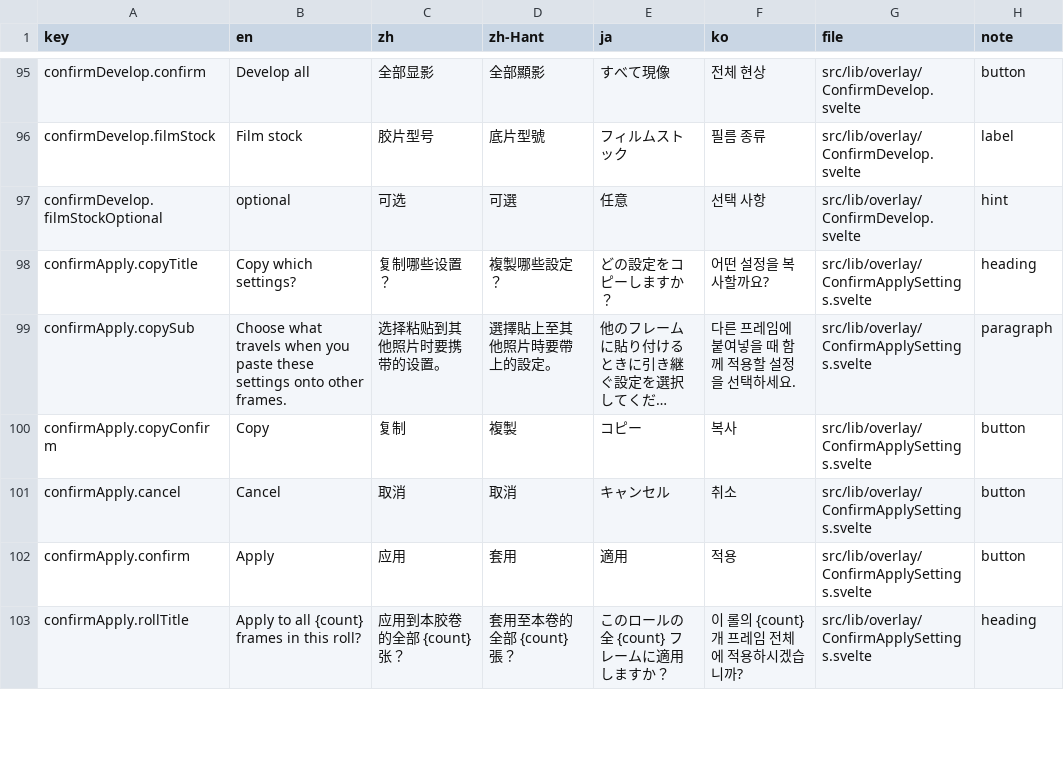
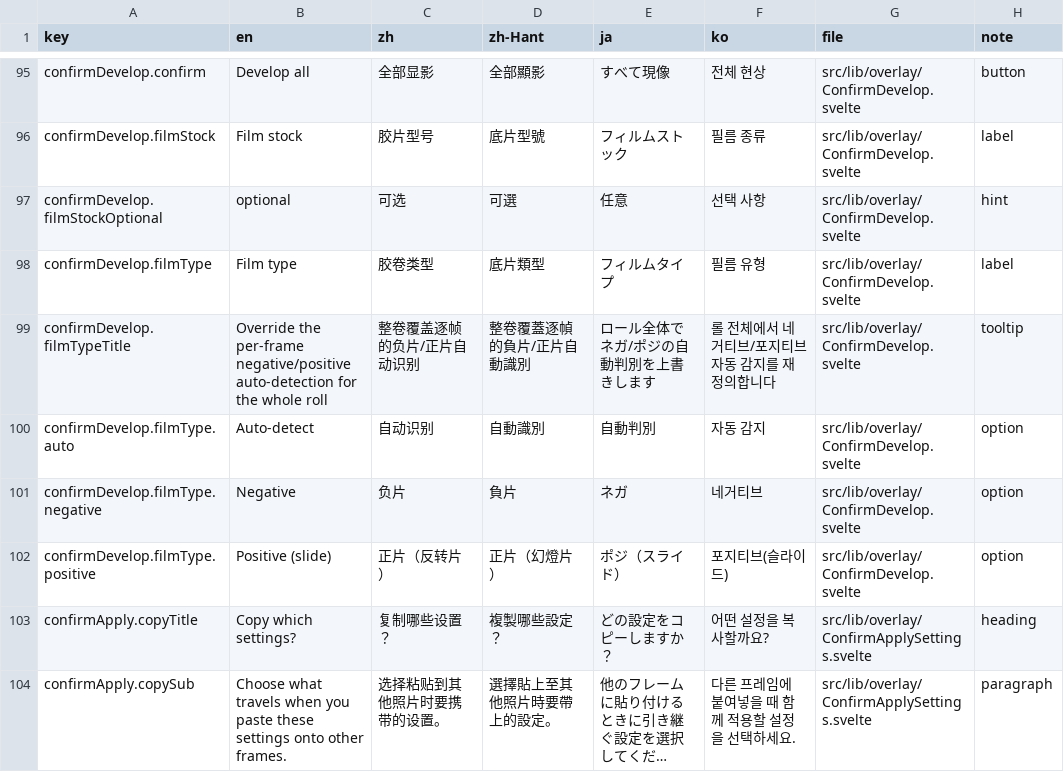
Before and after one commit to MohaElder/openenlarge, a CSV file: i18n-strings.csv, drawn as a sheet; only a part is shown, gaps mark what is left out; the shorter side is filled out with more unchanged rows; long unchanged cells end in …; the diff names each change by its address in the sheet, - before the commit and + after, or states it on an @@ line.

```diff
--- a/i18n-strings.csv
+++ b/i18n-strings.csv
+row 98: confirmDevelop.filmType | Film type | 胶卷类型 | 底片類型 | フィルムタイプ | 필름 유형 | src/lib/overlay/ConfirmDevelop.svelte | label
+row 99: confirmDevelop.filmTypeTitle | Override the per-frame negative/positive auto-detection for the whole roll | 整卷覆盖逐帧的负片/正片自动识别 | 整卷覆蓋逐幀的負片/正片自動識別 | ロール全体でネガ/ポジの自動判別を上書きします | 롤 전체에서 네거티브/포지티브 자동 감지를 재정의합니다 | src/lib/overlay/ConfirmDevelop.svelte | tooltip
+row 100: confirmDevelop.filmType.auto | Auto-detect | 自动识别 | 自動識別 | 自動判別 | 자동 감지 | src/lib/overlay/ConfirmDevelop.svelte | option
+row 101: confirmDevelop.filmType.negative | Negative | 负片 | 負片 | ネガ | 네거티브 | src/lib/overlay/ConfirmDevelop.svelte | option
+row 102: confirmDevelop.filmType.positive | Positive (slide) | 正片（反转片） | 正片（幻燈片） | ポジ（スライド） | 포지티브(슬라이드) | src/lib/overlay/ConfirmDevelop.svelte | option
```
Also changed, not shown: 5 other files.
